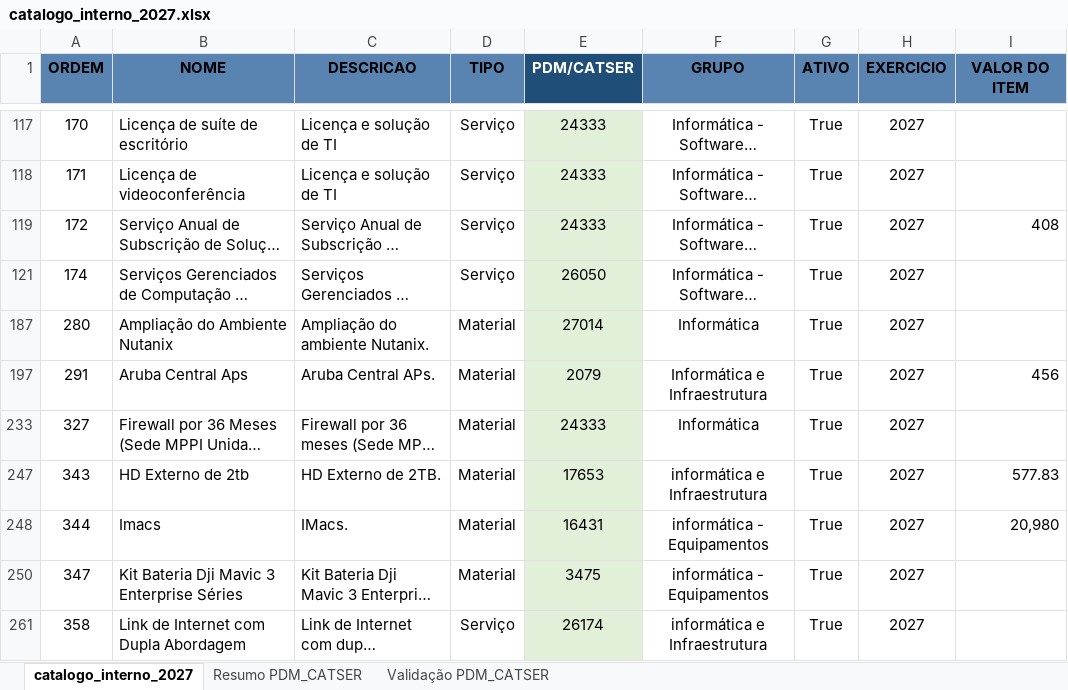
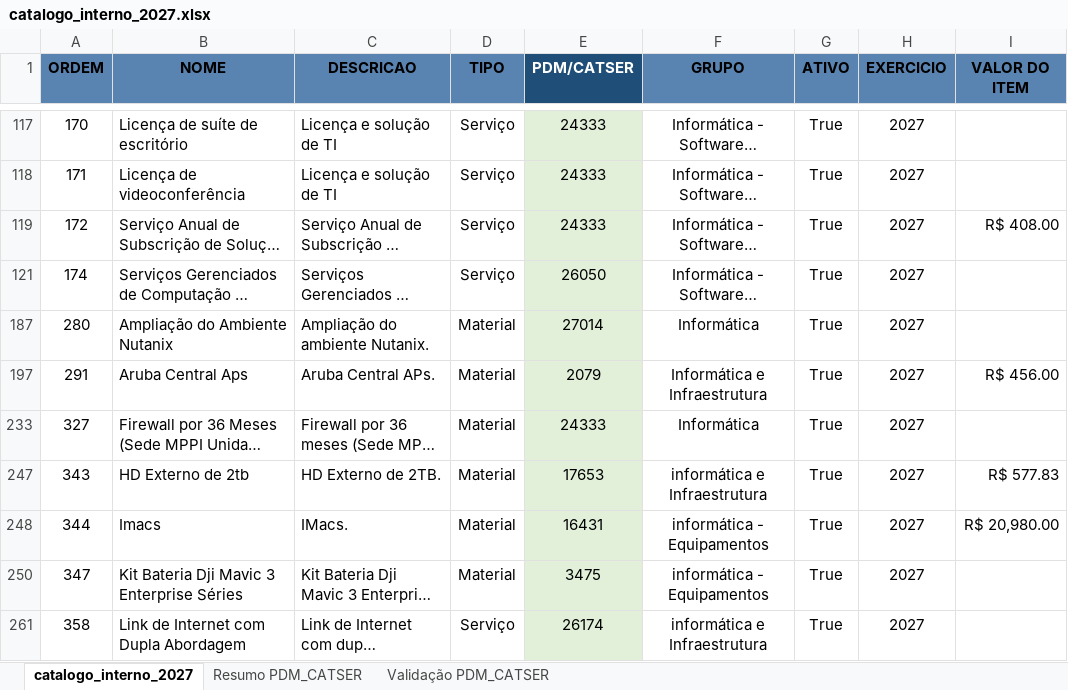
Before and after one commit to Thiago-Nog84/pca-multiexercicio-backend, an Excel workbook: data/catalogo_interno_2027.xlsx, sheet catalogo_interno_2027, drawn as a sheet; only a part is shown, gaps mark what is left out; long unchanged cells end in …; values as stored, in another font and other column widths than the file's, no borders; the diff covers the shown part only; the diff names each change by its address in the sheet, - before the commit and + after, or states it on an @@ line.

```diff
--- a/data/catalogo_interno_2027.xlsx (sheet catalogo_interno_2027)
+++ b/data/catalogo_interno_2027.xlsx (sheet catalogo_interno_2027)
-I119 (VALOR DO ITEM): 408
+I119 (VALOR DO ITEM): R$ 408.00
-I197 (VALOR DO ITEM): 456
+I197 (VALOR DO ITEM): R$ 456.00
-I247 (VALOR DO ITEM): 577.83
+I247 (VALOR DO ITEM): R$ 577.83
-I248 (VALOR DO ITEM): 20,980
+I248 (VALOR DO ITEM): R$ 20,980.00
```
Also changed, not shown: 24 edited cells and cell formats elsewhere in this sheet, 7 other files.
